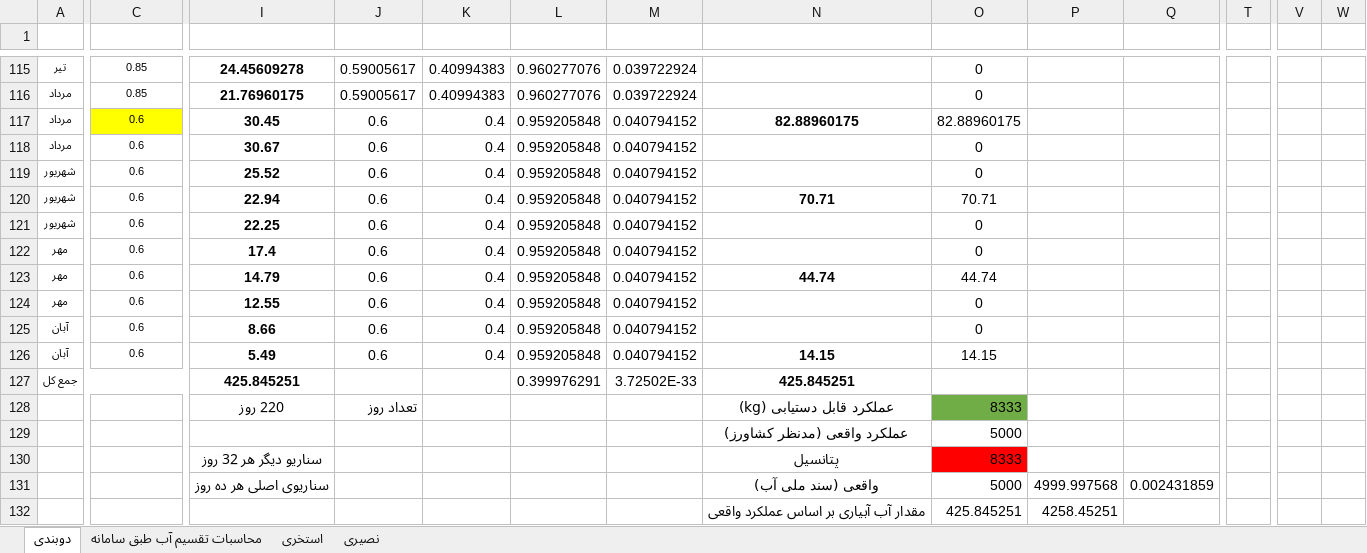
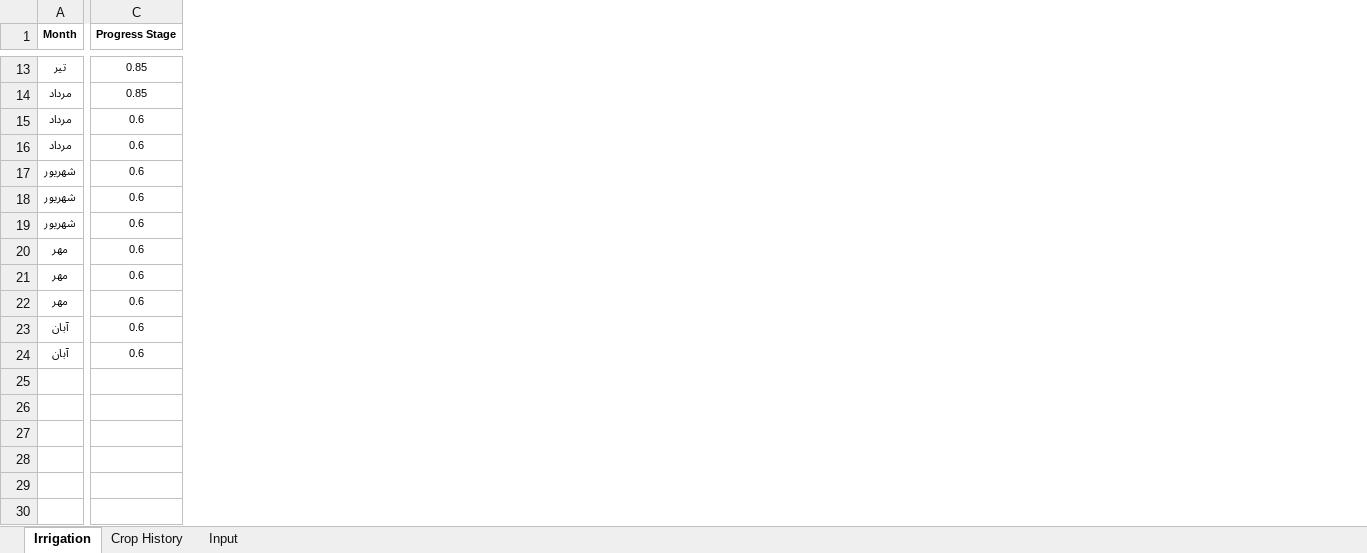
Before and after one commit to h-peysepar/internship, an Excel workbook: data.xlsx, sheet Irrigation, drawn as a sheet; only a part is shown, gaps mark what is left out; values as stored, in another font and other column widths than the file's, no borders; charts and pictures not drawn; removed rows and columns are numbered as before the commit, all else as after; rows hold the shown columns only; the diff covers the shown part only; the diff names each change by its address in the sheet, - before the commit and + after, or states it on an @@ line.

```diff
--- a/data.xlsx (sheet Irrigation)
+++ b/data.xlsx (sheet Irrigation)
-sheet tab: دوبندی
+sheet tab: Irrigation
-sheet tab: استخری
+sheet tab: Crop History
-sheet tab: محاسبات تقسیم آب طبق سامانه
-sheet tab: نصیری
+sheet tab: Input
-column I, rows 115-126: 24.45609278 | 21.76960175 | 30.45 | 30.67 | 25.52 | 22.94 | 22.25 | 17.4 | 14.79 | 12.55 | 8.66 | 5.49
-column J, rows 115-126: 0.59005617 | 0.59005617 | 0.6 | 0.6 | 0.6 | 0.6 | 0.6 | 0.6 | 0.6 | 0.6 | 0.6 | 0.6
-column K, rows 115-126: 0.40994383 | 0.40994383 | 0.4 | 0.4 | 0.4 | 0.4 | 0.4 | 0.4 | 0.4 | 0.4 | 0.4 | 0.4
-column L, rows 115-126: 0.960277076 | 0.960277076 | 0.959205848 | 0.959205848 | 0.959205848 | 0.959205848 | 0.959205848 | 0.959205848 | 0.959205848 | 0.959205848 | 0.959205848 | 0.959205848
-column M, rows 115-126: 0.039722924 | 0.039722924 | 0.040794152 | 0.040794152 | 0.040794152 | 0.040794152 | 0.040794152 | 0.040794152 | 0.040794152 | 0.040794152 | 0.040794152 | 0.040794152
-column N, rows 117-126: 82.88960175 |  |  | 70.71 |  |  | 44.74 |  |  | 14.15
-column O, rows 115-126: 0 | 0 | 82.88960175 | 0 | 0 | 70.71 | 0 | 0 | 44.74 | 0 | 0 | 14.15
-column P, empty
-column Q, empty
-column T, empty
-column V, empty
-column W, empty
-row 1: (empty)
+row 1: Month | Progress Stage
-C15 fill: #FFFF00
+C15 fill: none
-row 127: جمع کل |  | 425.845251 |  |  | 0.399976291 | 3.72502E-33 | 425.845251
-row 128:  |  | 220 روز | تعداد روز |  |  |  | عملکرد قابل دستیابی (kg) | 8333
-row 129:  |  |  |  |  |  |  | عملکرد واقعی (مدنظر کشاورز) | 5000
-row 130:  |  | سناریو دیگر هر 32 روز |  |  |  |  | پتانسیل | 8333
-row 131:  |  | سناریوی اصلی هر ده روز |  |  |  |  | واقعی (سند ملی آب) | 5000 | 4999.997568 | 0.002431859
-row 132:  |  |  |  |  |  |  | مقدار آب آبیاری بر اساس عملکرد واقعی | 425.845251 | 4258.45251
```
Also changed, not shown: 102 removed rows and 3 removed columns elsewhere in this sheet, sheet Crop History, charts or pictures, 3 other files.
